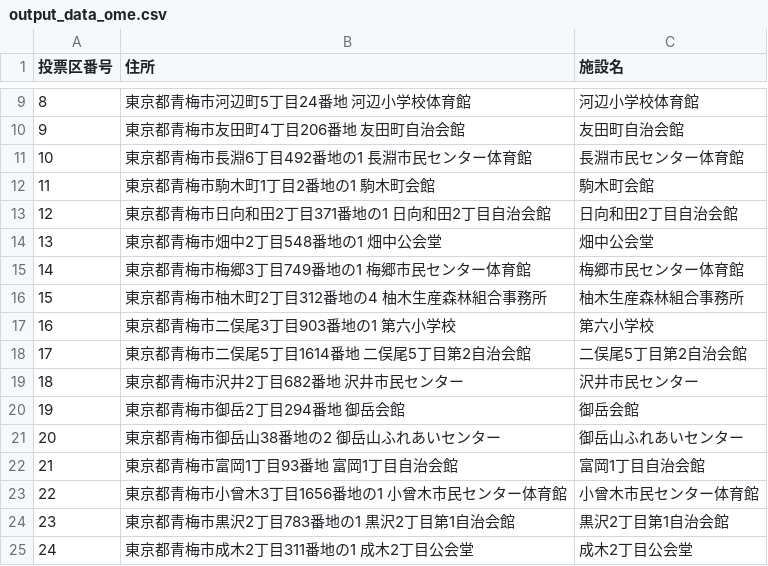
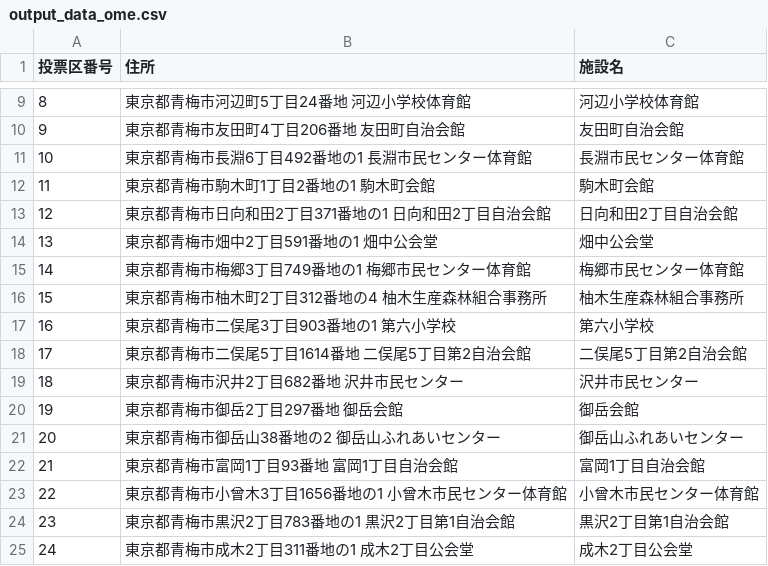
Before and after one commit to muzudho/election-helper, a CSV file: 2024_tokyo/vote_on_the_day/ome/output_data_ome.csv, drawn as a sheet; only a part is shown, gaps mark what is left out.

Commit message:
Data Fix: ome

```diff
--- a/2024_tokyo/vote_on_the_day/ome/output_data_ome.csv
+++ b/2024_tokyo/vote_on_the_day/ome/output_data_ome.csv
@@ -13,3 +13,3 @@
 12,東京都青梅市日向和田2丁目371番地の1 日向和田2丁目自治会館,日向和田2丁目自治会館
-13,東京都青梅市畑中2丁目548番地の1 畑中公会堂,畑中公会堂
+13,東京都青梅市畑中2丁目591番地の1 畑中公会堂,畑中公会堂
 14,東京都青梅市梅郷3丁目749番地の1 梅郷市民センター体育館,梅郷市民センター体育館
@@ -19,3 +19,3 @@
 18,東京都青梅市沢井2丁目682番地 沢井市民センター,沢井市民センター
-19,東京都青梅市御岳2丁目294番地 御岳会館,御岳会館
+19,東京都青梅市御岳2丁目297番地 御岳会館,御岳会館
 20,東京都青梅市御岳山38番地の2 御岳山ふれあいセンター,御岳山ふれあいセンター
```
Also changed, not shown: 2 other files.
